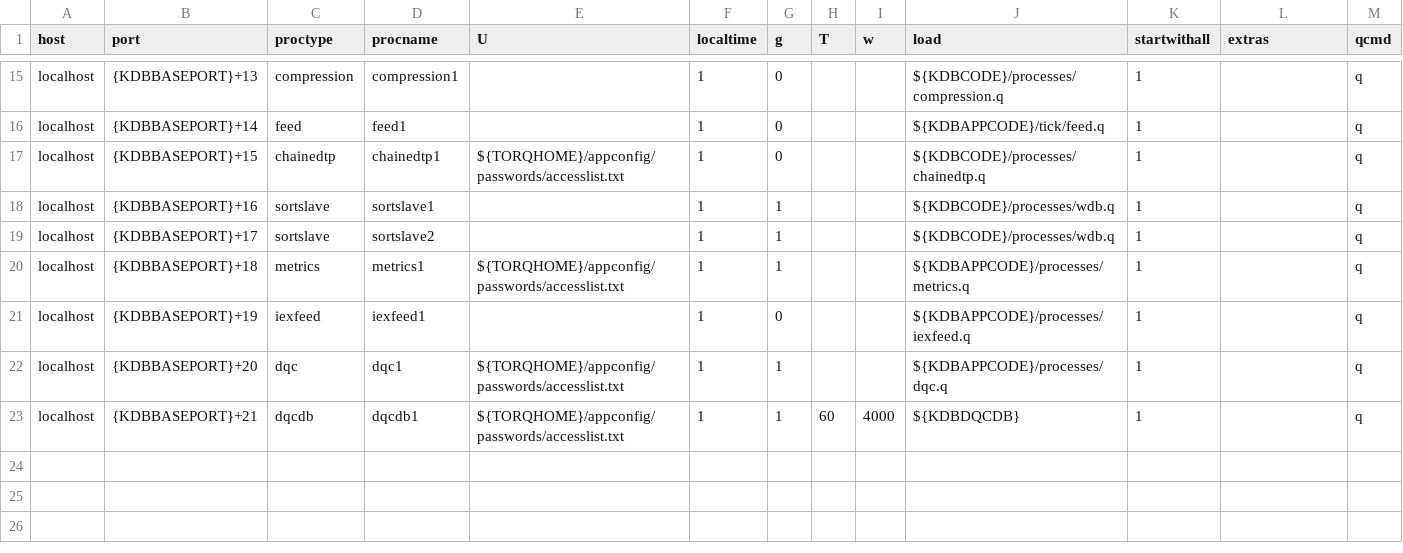
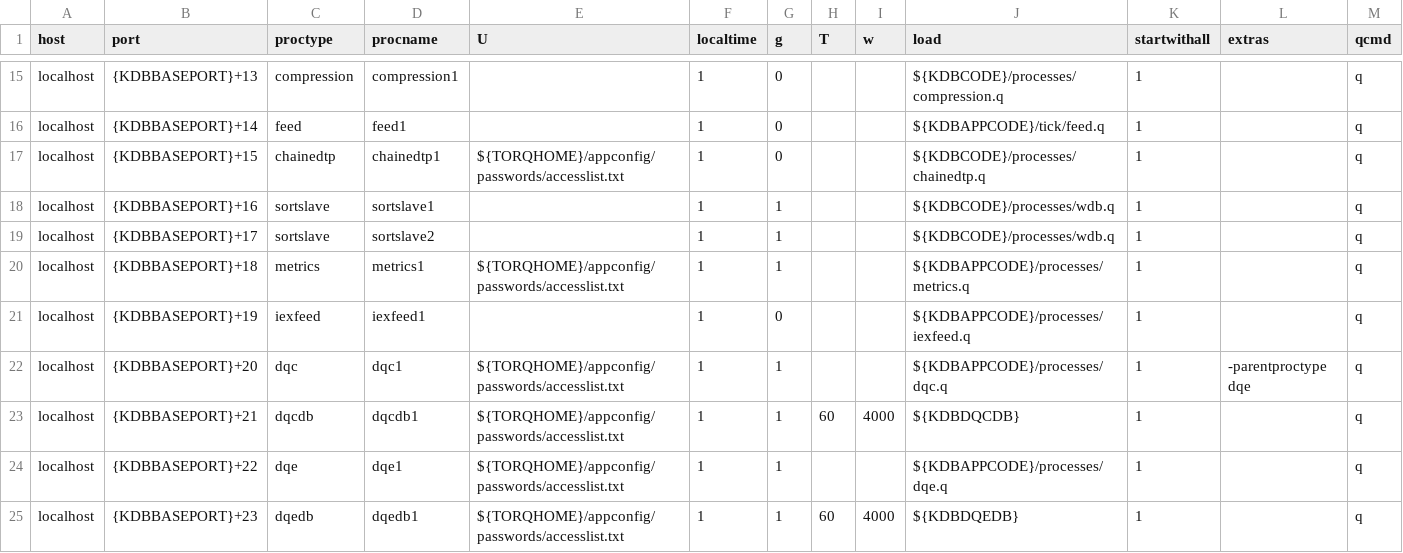
Before and after one commit to DataIntellectTech/TorQ-Finance-Starter-Pack, a CSV file: appconfig/process.csv, drawn as a sheet; only a part is shown, gaps mark what is left out.

Commit message:
Add new dqe process, Set dqe as parent proctype of dqc

```diff
--- a/appconfig/process.csv
+++ b/appconfig/process.csv
@@ -21,3 +21,5 @@ localhost,{KDBBASEPORT}+18,metrics,metrics1,${TORQHOME}/appconfig/passwords/acce
 localhost,{KDBBASEPORT}+19,iexfeed,iexfeed1,,1,0,,,${KDBAPPCODE}/processes/iexfeed.q,1,,q
-localhost,{KDBBASEPORT}+20,dqc,dqc1,${TORQHOME}/appconfig/passwords/accesslist.txt,1,1,,,${KDBAPPCODE}/processes/dqc.q,1,,q
+localhost,{KDBBASEPORT}+20,dqc,dqc1,${TORQHOME}/appconfig/passwords/accesslist.txt,1,1,,,${KDBAPPCODE}/processes/dqc.q,1,-parentproctype dqe,q
 localhost,{KDBBASEPORT}+21,dqcdb,dqcdb1,${TORQHOME}/appconfig/passwords/accesslist.txt,1,1,60,4000,${KDBDQCDB},1,,q
+localhost,{KDBBASEPORT}+22,dqe,dqe1,${TORQHOME}/appconfig/passwords/accesslist.txt,1,1,,,${KDBAPPCODE}/processes/dqe.q,1,,q
+localhost,{KDBBASEPORT}+23,dqedb,dqedb1,${TORQHOME}/appconfig/passwords/accesslist.txt,1,1,60,4000,${KDBDQEDB},1,,q
```
Also changed, not shown: 3 other files.
